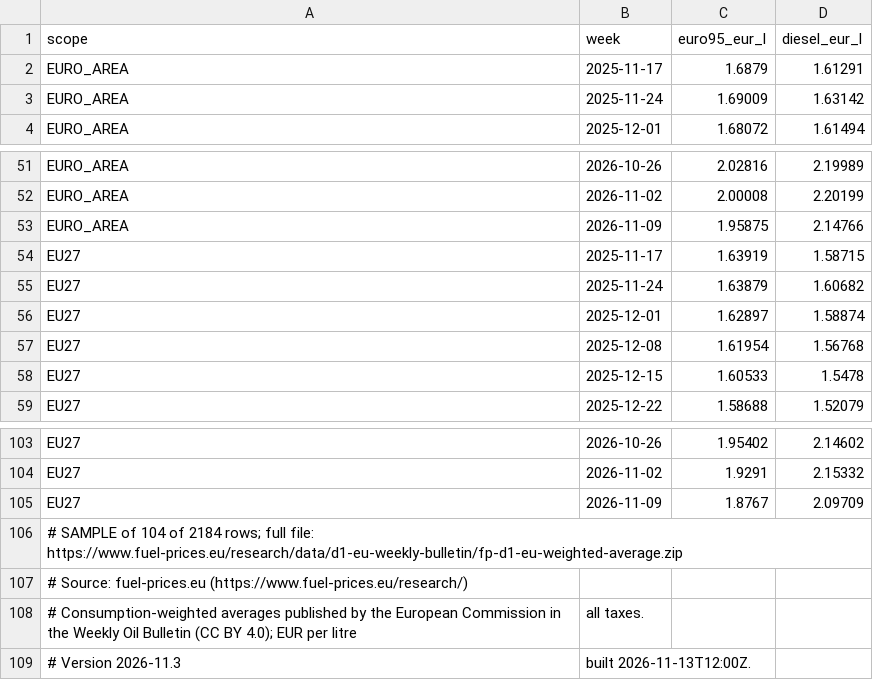
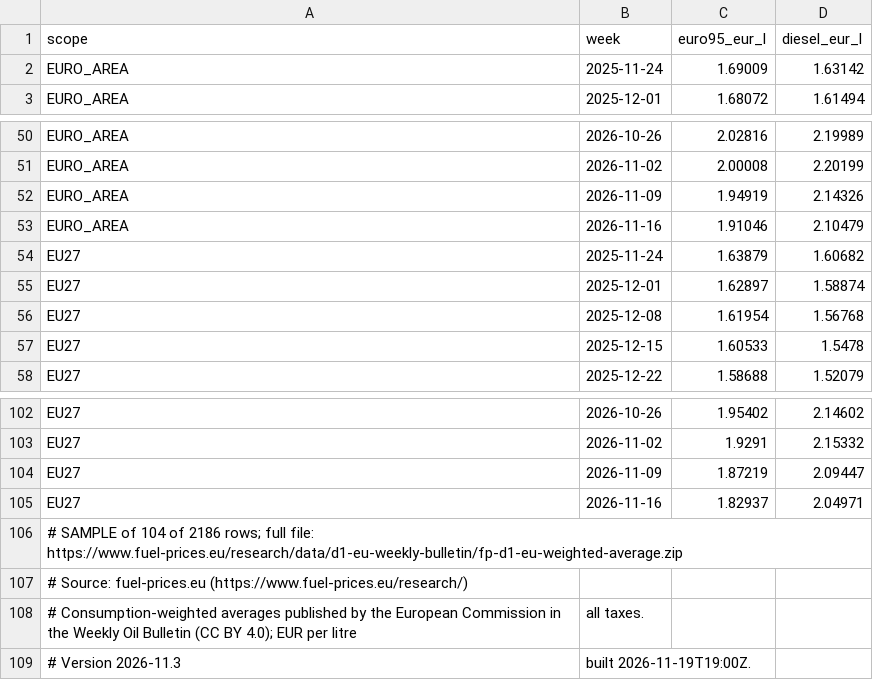
Before and after one commit to fuel-prices-eu/european-fuel-prices, a CSV file: sample/fp-d1-eu-weighted-average_sample.csv, drawn as a sheet; only a part is shown, gaps mark what is left out.

```diff
--- a/sample/fp-d1-eu-weighted-average_sample.csv
+++ b/sample/fp-d1-eu-weighted-average_sample.csv
@@ -1,3 +1,2 @@
 scope,week,euro95_eur_l,diesel_eur_l
-EURO_AREA,2025-11-17,1.6879,1.61291
 EURO_AREA,2025-11-24,1.69009,1.63142
@@ -52,4 +51,4 @@ EURO_AREA,2026-10-26,2.02816,2.19989
 EURO_AREA,2026-11-02,2.00008,2.20199
-EURO_AREA,2026-11-09,1.95875,2.14766
-EU27,2025-11-17,1.63919,1.58715
+EURO_AREA,2026-11-09,1.94919,2.14326
+EURO_AREA,2026-11-16,1.91046,2.10479
 EU27,2025-11-24,1.63879,1.60682
@@ -104,6 +103,7 @@ EU27,2026-10-26,1.95402,2.14602
 EU27,2026-11-02,1.9291,2.15332
-EU27,2026-11-09,1.8767,2.09709
-# SAMPLE of 104 of 2184 rows; full file: https://www.fuel-prices.eu/research/data/d1-eu-weekly-bulletin/fp-d1-eu-weighted-average.zip
+EU27,2026-11-09,1.87219,2.09447
+EU27,2026-11-16,1.82937,2.04971
+# SAMPLE of 104 of 2186 rows; full file: https://www.fuel-prices.eu/research/data/d1-eu-weekly-bulletin/fp-d1-eu-weighted-average.zip
 # Source: fuel-prices.eu (https://www.fuel-prices.eu/research/)
 # Consumption-weighted averages published by the European Commission in the Weekly Oil Bulletin (CC BY 4.0); EUR per litre, all taxes.
-# Version 2026-11.3, built 2026-11-13T12:00Z.
+# Version 2026-11.3, built 2026-11-19T19:00Z.
```
Also changed, not shown: sample/fp-d1-eu-weekly-panel_sample.csv, sample/fp-d2-national-daily_sample.csv, 6 other files.
